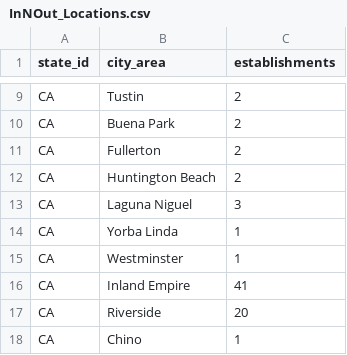
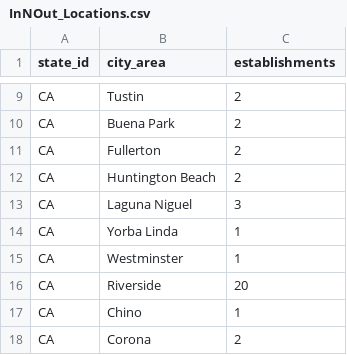
Before and after one commit to kelseytyler/219final, a CSV file: InNOut_Locations.csv, drawn as a sheet; only a part is shown, gaps mark what is left out; the shorter side is filled out with more unchanged rows.

Commit message:
Add files via upload

```diff
--- a/InNOut_Locations.csv
+++ b/InNOut_Locations.csv
@@ -15,3 +15,2 @@ CA,Yorba Linda,1
 CA,Westminster,1
-CA,Inland Empire,41
 CA,Riverside,20
```
